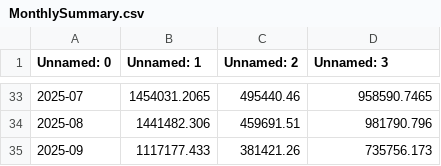
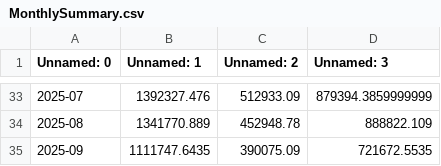
Before and after one commit to fff-yokubo/excelDif1, a CSV file: xlDif/complex_huge_sample/MonthlySummary.csv, drawn as a sheet; only a part is shown, gaps mark what is left out; the diff covers the shown part only; the diff names each change by its address in the sheet, - before the commit and + after, or states it on an @@ line.

```diff
--- a/xlDif/complex_huge_sample/MonthlySummary.csv
+++ b/xlDif/complex_huge_sample/MonthlySummary.csv
-B33 (Unnamed: 1): 1454031.2065
+B33 (Unnamed: 1): 1392327.476
-C33 (Unnamed: 2): 495440.46
+C33 (Unnamed: 2): 512933.09
-D33 (Unnamed: 3): 958590.7465
+D33 (Unnamed: 3): 879394.3859999999
-B34 (Unnamed: 1): 1441482.306
+B34 (Unnamed: 1): 1341770.889
-C34 (Unnamed: 2): 459691.51
+C34 (Unnamed: 2): 452948.78
-D34 (Unnamed: 3): 981790.796
+D34 (Unnamed: 3): 888822.109
-B35 (Unnamed: 1): 1117177.433
+B35 (Unnamed: 1): 1111747.6435
-C35 (Unnamed: 2): 381421.26
+C35 (Unnamed: 2): 390075.09
-D35 (Unnamed: 3): 735756.173
+D35 (Unnamed: 3): 721672.5535
```
Also changed, not shown: 90 edited cells elsewhere in this file, xlDif/complex_huge_sample/PivotLike.csv, xlDif/complex_huge_sample/Stores.csv, 3 other files.
